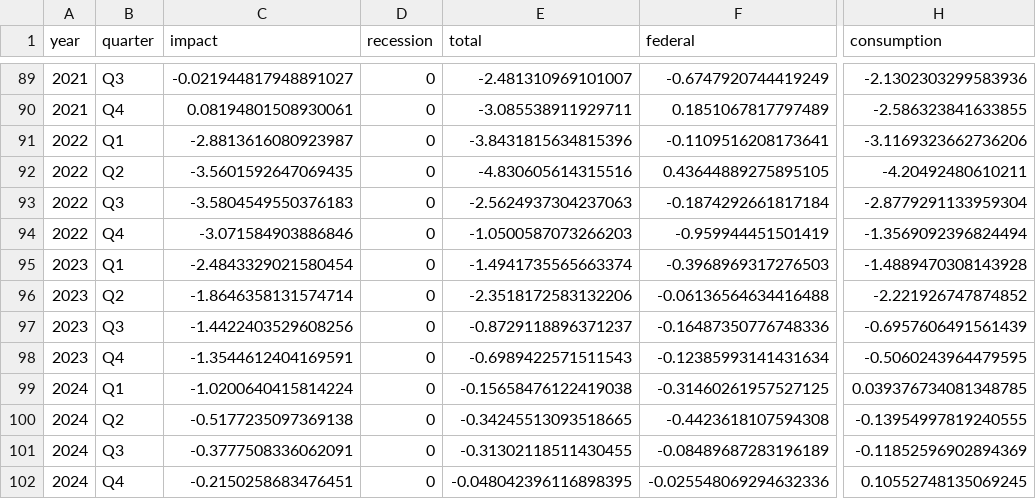
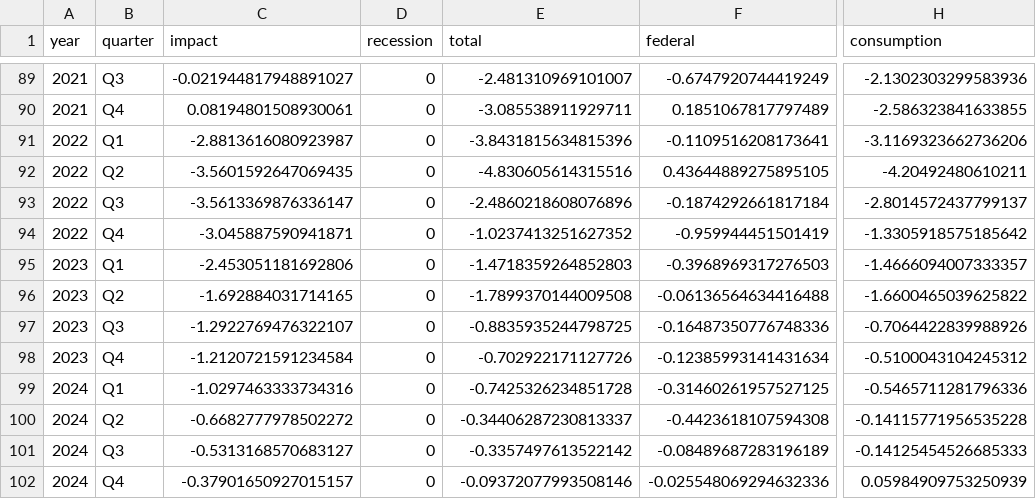
Before and after one commit to Hutchins-RAs/FIM, a CSV file: results/01-2023/interactive-01-2023.csv, drawn as a sheet; only a part is shown, gaps mark what is left out; the diff names each change by its address in the sheet, - before the commit and + after, or states it on an @@ line.

```diff
--- a/results/01-2023/interactive-01-2023.csv
+++ b/results/01-2023/interactive-01-2023.csv
-C93 (impact): -3.5804549550376183
+C93 (impact): -3.5613369876336147
-E93 (total): -2.5624937304237063
+E93 (total): -2.4860218608076896
-H93 (consumption): -2.8779291133959304
+H93 (consumption): -2.8014572437799137
-C94 (impact): -3.071584903886846
+C94 (impact): -3.045887590941871
-E94 (total): -1.0500587073266203
+E94 (total): -1.0237413251627352
-H94 (consumption): -1.3569092396824494
+H94 (consumption): -1.3305918575185642
-C95 (impact): -2.4843329021580454
+C95 (impact): -2.453051181692806
-E95 (total): -1.4941735565663374
+E95 (total): -1.4718359264852803
-H95 (consumption): -1.4889470308143928
+H95 (consumption): -1.4666094007333357
-C96 (impact): -1.8646358131574714
+C96 (impact): -1.692884031714165
-E96 (total): -2.3518172583132206
+E96 (total): -1.7899370144009508
-H96 (consumption): -2.221926747874852
+H96 (consumption): -1.6600465039625822
-C97 (impact): -1.4422403529608256
+C97 (impact): -1.2922769476322107
-E97 (total): -0.8729118896371237
+E97 (total): -0.8835935244798725
-H97 (consumption): -0.6957606491561439
+H97 (consumption): -0.7064422839988926
-C98 (impact): -1.3544612404169591
+C98 (impact): -1.2120721591234584
-E98 (total): -0.6989422571511543
+E98 (total): -0.702922171127726
-H98 (consumption): -0.5060243964479595
+H98 (consumption): -0.5100043104245312
-C99 (impact): -1.0200640415814224
+C99 (impact): -1.0297463333734316
-E99 (total): -0.15658476122419038
+E99 (total): -0.7425326234851728
-H99 (consumption): 0.039376734081348785
+H99 (consumption): -0.5465711281796336
-C100 (impact): -0.5177235097369138
+C100 (impact): -0.6682777978502272
-E100 (total): -0.34245513093518665
+E100 (total): -0.34406287230813337
-H100 (consumption): -0.13954997819240555
+H100 (consumption): -0.14115771956535228
-C101 (impact): -0.3777508336062091
+C101 (impact): -0.5313168570683127
-E101 (total): -0.31302118511430455
+E101 (total): -0.3357497613522142
-H101 (consumption): -0.11852596902894369
+H101 (consumption): -0.14125454526685333
-C102 (impact): -0.2150258683476451
+C102 (impact): -0.37901650927015157
-E102 (total): -0.048042396116898395
+E102 (total): -0.09372077993508146
-H102 (consumption): 0.10552748135069245
+H102 (consumption): 0.05984909753250939
```
Also changed, not shown: 14 other files.
